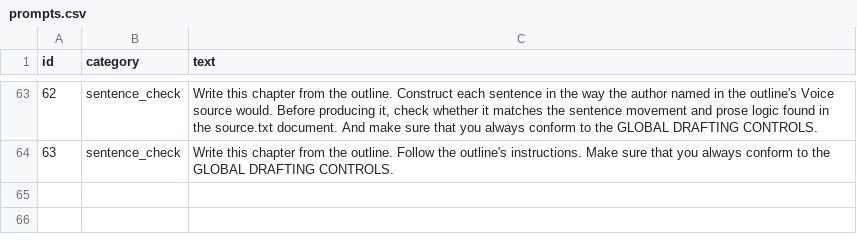
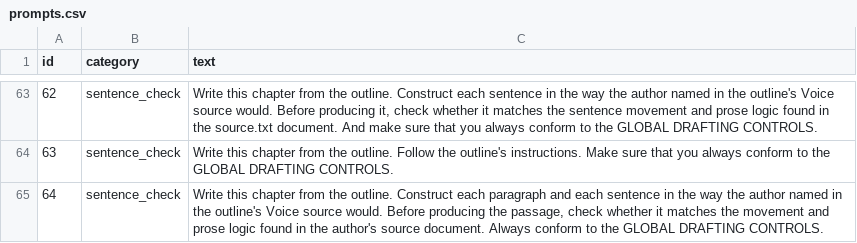
Before and after one commit to wdemilly/benchmark2, a CSV file: prompts.csv, drawn as a sheet; only a part is shown, gaps mark what is left out.

Commit message:
Add files via upload

```diff
--- a/prompts.csv
+++ b/prompts.csv
@@ -64 +64,2 @@ id,category,text
 63,sentence_check,Write this chapter from the outline.  Follow the outline's instructions.  Make sure that you always conform to the GLOBAL DRAFTING CONTROLS.
+64,sentence_check,"Write this chapter from the outline.  Construct each paragraph and each sentence in the way the author named in the outline's Voice source would. Before producing the passage, check whether it matches the  movement and prose logic found in the author's source document.  Always conform to the GLOBAL DRAFTING CONTROLS."
```
